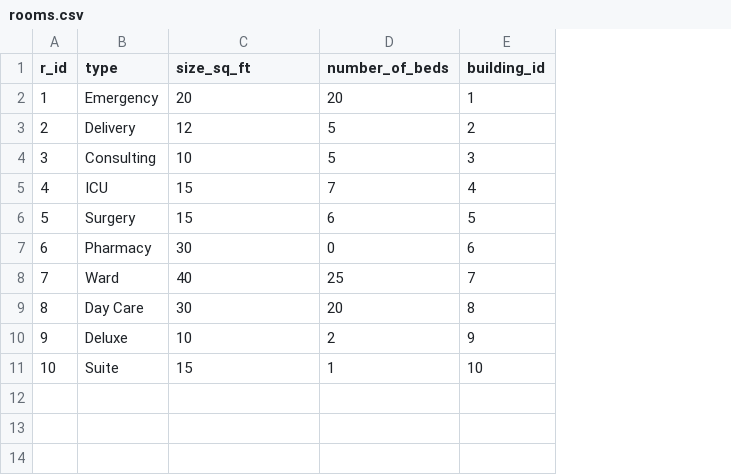
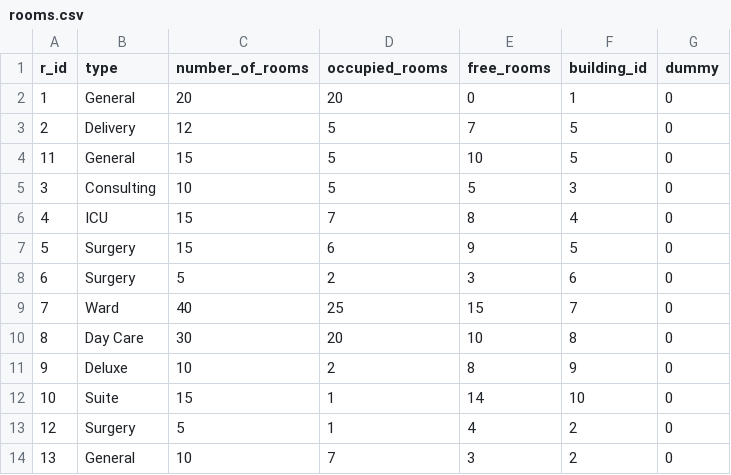
Before and after one commit to sidhu1397/csci610, a CSV file: rooms.csv, drawn as a sheet; addresses are those after the commit; the diff names each change by its address in the sheet, - before the commit and + after, or states it on an @@ line.

```diff
--- a/rooms.csv
+++ b/rooms.csv
+column E (free_rooms), rows 2-3: 0 | 7; rows 5-12: 5 | 8 | 9 | 3 | 15 | 10 | 8 | 14
+column G (dummy), rows 2-3: 0 | 0; rows 5-12: all 0
-C1: size_sq_ft
+C1: number_of_rooms
-D1: number_of_beds
+D1: occupied_rooms
-B2 (type): Emergency
+B2 (type): General
-F3 (building_id): 2
+F3 (building_id): 5
+row 4: 11 | General | 15 | 5 | 10 | 5 | 0
-B8 (type): Pharmacy
+B8 (type): Surgery
-C8 (number_of_rooms): 30
+C8 (number_of_rooms): 5
-D8 (occupied_rooms): 0
+D8 (occupied_rooms): 2
+row 13: 12 | Surgery | 5 | 1 | 4 | 2 | 0
+row 14: 13 | General | 10 | 7 | 3 | 2 | 0
```
Also changed, not shown: admitted_patients.csv, buildings.csv.
